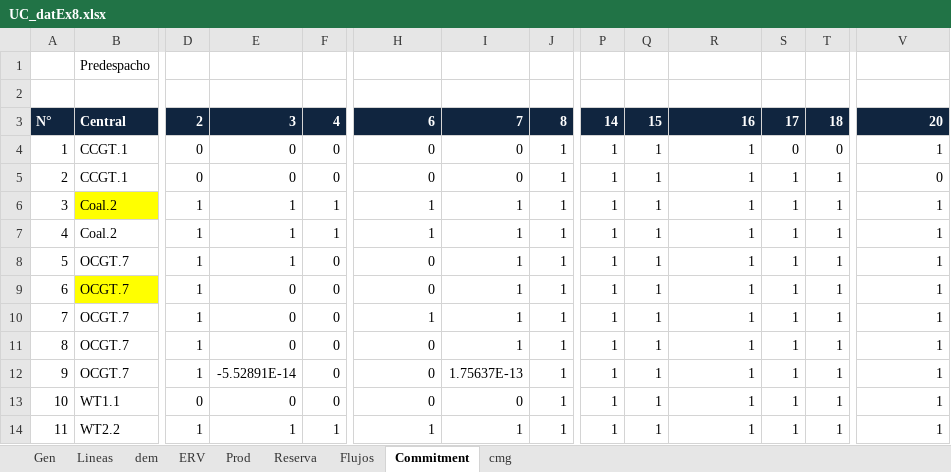
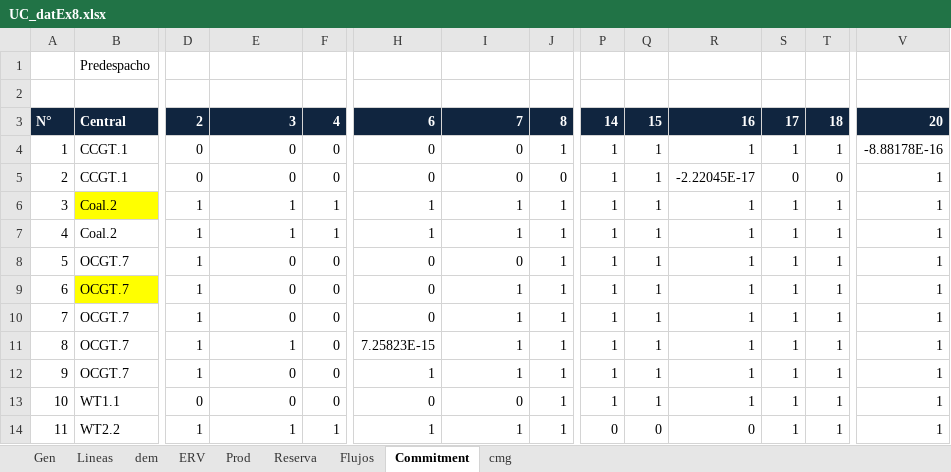
Before and after one commit to nicoleits/SEP, an Excel workbook: Predespacho/UC_datEx8.xlsx, sheet Commitment, drawn as a sheet; only a part is shown, gaps mark what is left out; values as stored, in another font and other column widths than the file's, no borders; removed rows and columns are numbered as before the commit, all else as after; rows hold the shown columns only; the diff names each change by its address in the sheet, - before the commit and + after, or states it on an @@ line.

```diff
--- a/Predespacho/UC_datEx8.xlsx (sheet Commitment)
+++ b/Predespacho/UC_datEx8.xlsx (sheet Commitment)
-S4: 0
+S4: 1
-T4: 0
+T4: 1
-V4: 1
+V4: -8.88178E-16
-J5: 1
+J5: 0
-R5: 1
+R5: -2.22045E-17
-S5: 1
+S5: 0
-T5: 1
+T5: 0
-V5: 0
+V5: 1
-E8: 1
+E8: 0
-I8: 1
+I8: 0
@@ row 11 moved to row 10: 7 @@
+row 11: 8 | OCGT.7 | 1 | 1 | 0 | 7.25823E-15 | 1 | 1 | 1 | 1 | 1 | 1 | 1 | 1
@@ column A renumbered in row 12 @@
-row 12: 9 | OCGT.7 | 1 | -5.52891E-14 | 0 | 0 | 1.75637E-13 | 1 | 1 | 1 | 1 | 1 | 1 | 1
-P14: 1
+P14: 0
-Q14: 1
+Q14: 0
-R14: 1
+R14: 0
```
Also changed, not shown: sheet Reserva, sheet Prod, Predespacho/UC_datEx8_sinER.xlsx, 18 other files.
